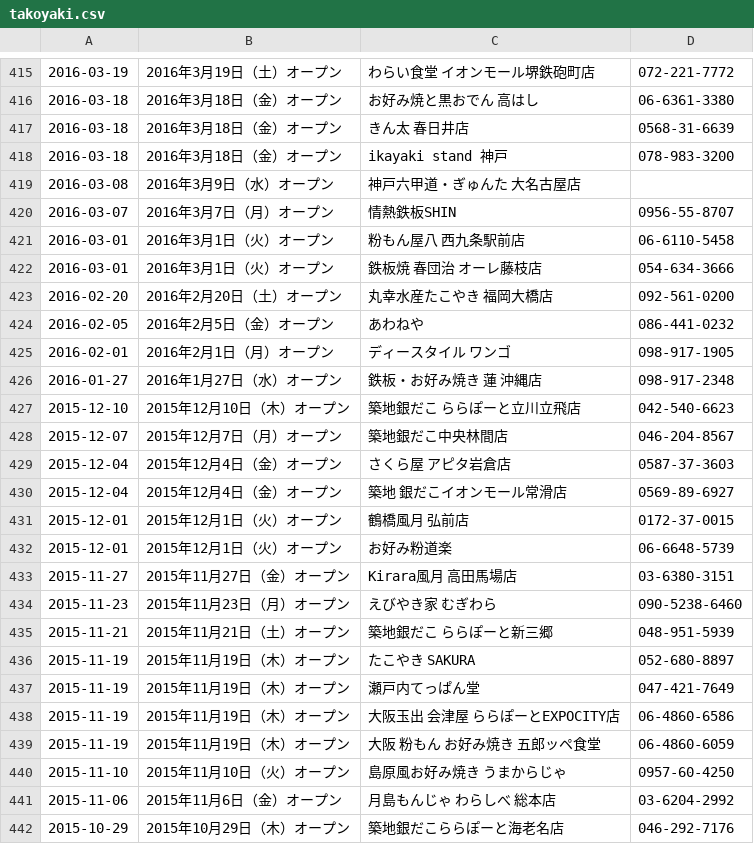
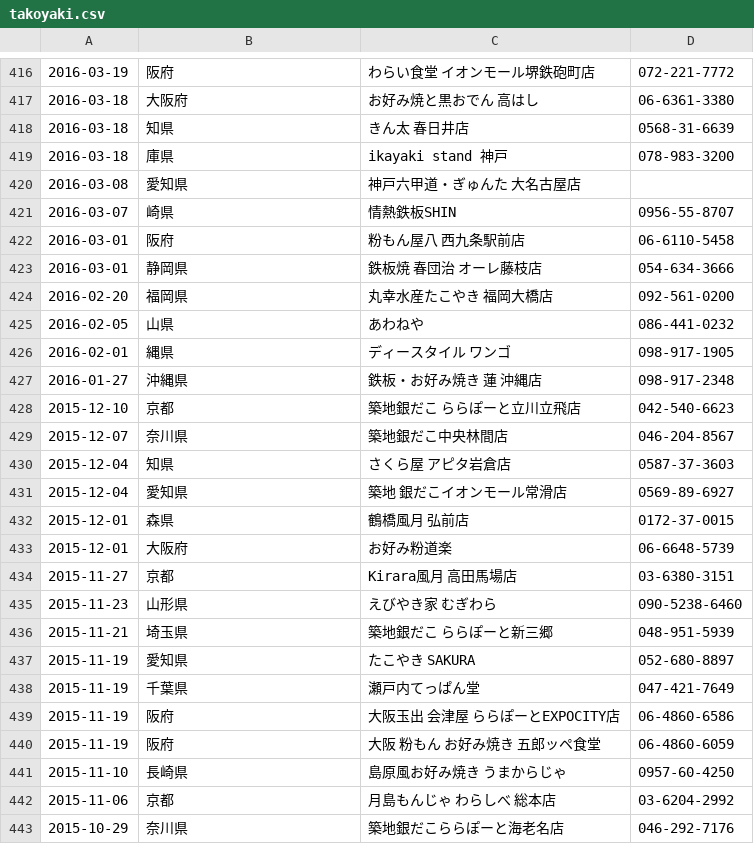
Before and after one commit to haruponponpopon/dataVisualization, a CSV file: kaiten_heiten_scraping/takoyaki.csv, drawn as a sheet; only a part is shown, gaps mark what is left out; the diff covers the shown part only.

```diff
--- a/kaiten_heiten_scraping/takoyaki.csv
+++ b/kaiten_heiten_scraping/takoyaki.csv
@@ -415,28 +416,28 @@
-2016-03-19,2016年3月19日（土）オープン,わらい食堂 イオンモール堺鉄砲町店,072-221-7772
-2016-03-18,2016年3月18日（金）オープン,お好み焼と黒おでん 高はし,06-6361-3380
-2016-03-18,2016年3月18日（金）オープン,きん太 春日井店,0568-31-6639
-2016-03-18,2016年3月18日（金）オープン,ikayaki stand 神戸,078-983-3200
-2016-03-08,2016年3月9日（水）オープン,神戸六甲道・ぎゅんた 大名古屋店,
-2016-03-07,2016年3月7日（月）オープン,情熱鉄板SHIN,0956-55-8707
-2016-03-01,2016年3月1日（火）オープン,粉もん屋八 西九条駅前店,06-6110-5458
-2016-03-01,2016年3月1日（火）オープン,鉄板焼 春団治 オーレ藤枝店,054-634-3666
-2016-02-20,2016年2月20日（土）オープン,丸幸水産たこやき 福岡大橋店,092-561-0200
-2016-02-05,2016年2月5日（金）オープン,あわねや,086-441-0232
-2016-02-01,2016年2月1日（月）オープン,ディースタイル ワンゴ,098-917-1905
-2016-01-27,2016年1月27日（水）オープン,鉄板・お好み焼き 蓮 沖縄店,098-917-2348
-2015-12-10,2015年12月10日（木）オープン,築地銀だこ ららぽーと立川立飛店,042-540-6623
-2015-12-07,2015年12月7日（月）オープン,築地銀だこ中央林間店,046-204-8567
-2015-12-04,2015年12月4日（金）オープン,さくら屋 アピタ岩倉店,0587-37-3603
-2015-12-04,2015年12月4日（金）オープン,築地 銀だこイオンモール常滑店,0569-89-6927
-2015-12-01,2015年12月1日（火）オープン,鶴橋風月 弘前店,0172-37-0015
-2015-12-01,2015年12月1日（火）オープン,お好み粉道楽,06-6648-5739
-2015-11-27,2015年11月27日（金）オープン,Kirara風月 高田馬場店,03-6380-3151
-2015-11-23,2015年11月23日（月）オープン,えびやき家 むぎわら,090-5238-6460
-2015-11-21,2015年11月21日（土）オープン,築地銀だこ ららぽーと新三郷,048-951-5939
-2015-11-19,2015年11月19日（木）オープン,たこやき SAKURA,052-680-8897
-2015-11-19,2015年11月19日（木）オープン,瀬戸内てっぱん堂,047-421-7649
-2015-11-19,2015年11月19日（木）オープン,大阪玉出 会津屋 ららぽーとEXPOCITY店,06-4860-6586
-2015-11-19,2015年11月19日（木）オープン,大阪 粉もん お好み焼き 五郎ッペ食堂,06-4860-6059
-2015-11-10,2015年11月10日（火）オープン,島原風お好み焼き うまからじゃ,0957-60-4250
-2015-11-06,2015年11月6日（金）オープン,月島もんじゃ わらしべ 総本店,03-6204-2992
-2015-10-29,2015年10月29日（木）オープン,築地銀だこららぽーと海老名店,046-292-7176
+2016-03-19,阪府,わらい食堂 イオンモール堺鉄砲町店,072-221-7772
+2016-03-18,大阪府,お好み焼と黒おでん 高はし,06-6361-3380
+2016-03-18,知県,きん太 春日井店,0568-31-6639
+2016-03-18,庫県,ikayaki stand 神戸,078-983-3200
+2016-03-08,愛知県,神戸六甲道・ぎゅんた 大名古屋店,
+2016-03-07,崎県,情熱鉄板SHIN,0956-55-8707
+2016-03-01,阪府,粉もん屋八 西九条駅前店,06-6110-5458
+2016-03-01,静岡県,鉄板焼 春団治 オーレ藤枝店,054-634-3666
+2016-02-20,福岡県,丸幸水産たこやき 福岡大橋店,092-561-0200
+2016-02-05,山県,あわねや,086-441-0232
+2016-02-01,縄県,ディースタイル ワンゴ,098-917-1905
+2016-01-27,沖縄県,鉄板・お好み焼き 蓮 沖縄店,098-917-2348
+2015-12-10,京都,築地銀だこ ららぽーと立川立飛店,042-540-6623
+2015-12-07,奈川県,築地銀だこ中央林間店,046-204-8567
+2015-12-04,知県,さくら屋 アピタ岩倉店,0587-37-3603
+2015-12-04,愛知県,築地 銀だこイオンモール常滑店,0569-89-6927
+2015-12-01,森県,鶴橋風月 弘前店,0172-37-0015
+2015-12-01,大阪府,お好み粉道楽,06-6648-5739
+2015-11-27,京都,Kirara風月 高田馬場店,03-6380-3151
+2015-11-23,山形県,えびやき家 むぎわら,090-5238-6460
+2015-11-21,埼玉県,築地銀だこ ららぽーと新三郷,048-951-5939
+2015-11-19,愛知県,たこやき SAKURA,052-680-8897
+2015-11-19,千葉県,瀬戸内てっぱん堂,047-421-7649
+2015-11-19,阪府,大阪玉出 会津屋 ららぽーとEXPOCITY店,06-4860-6586
+2015-11-19,阪府,大阪 粉もん お好み焼き 五郎ッペ食堂,06-4860-6059
+2015-11-10,長崎県,島原風お好み焼き うまからじゃ,0957-60-4250
+2015-11-06,京都,月島もんじゃ わらしべ 総本店,03-6204-2992
+2015-10-29,奈川県,築地銀だこららぽーと海老名店,046-292-7176
```
Also changed, not shown: 1 added row and 79 edited cells elsewhere in this file, 1 other file.
